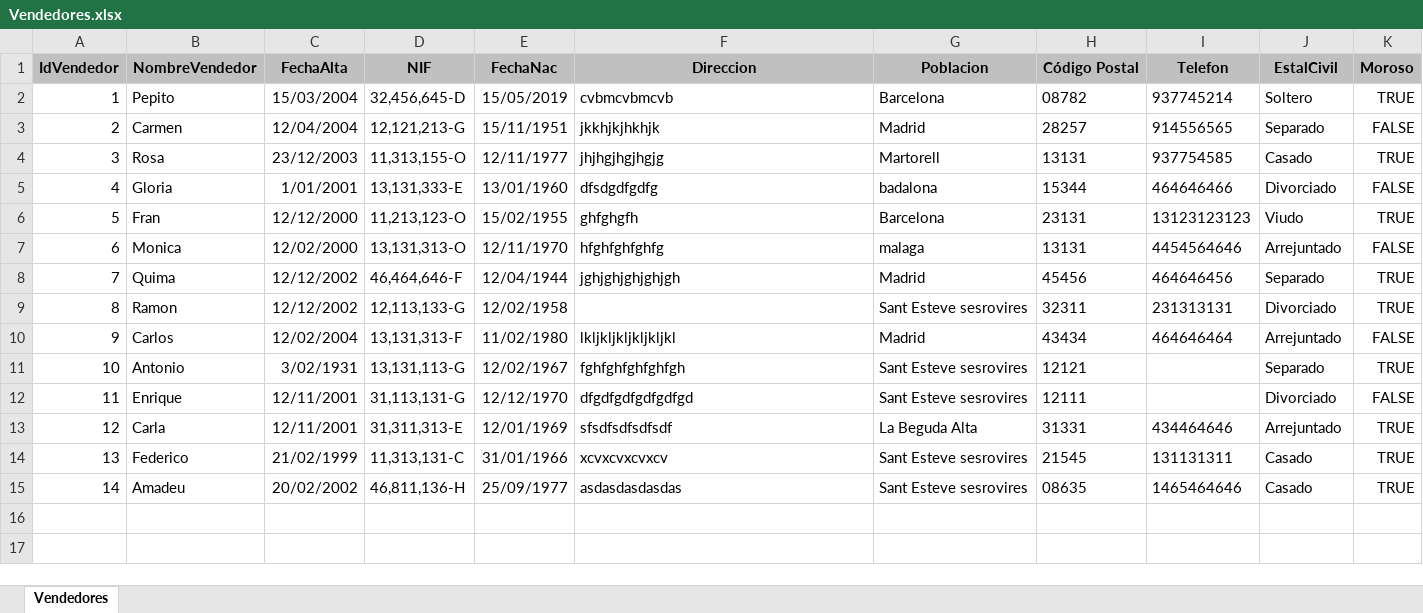
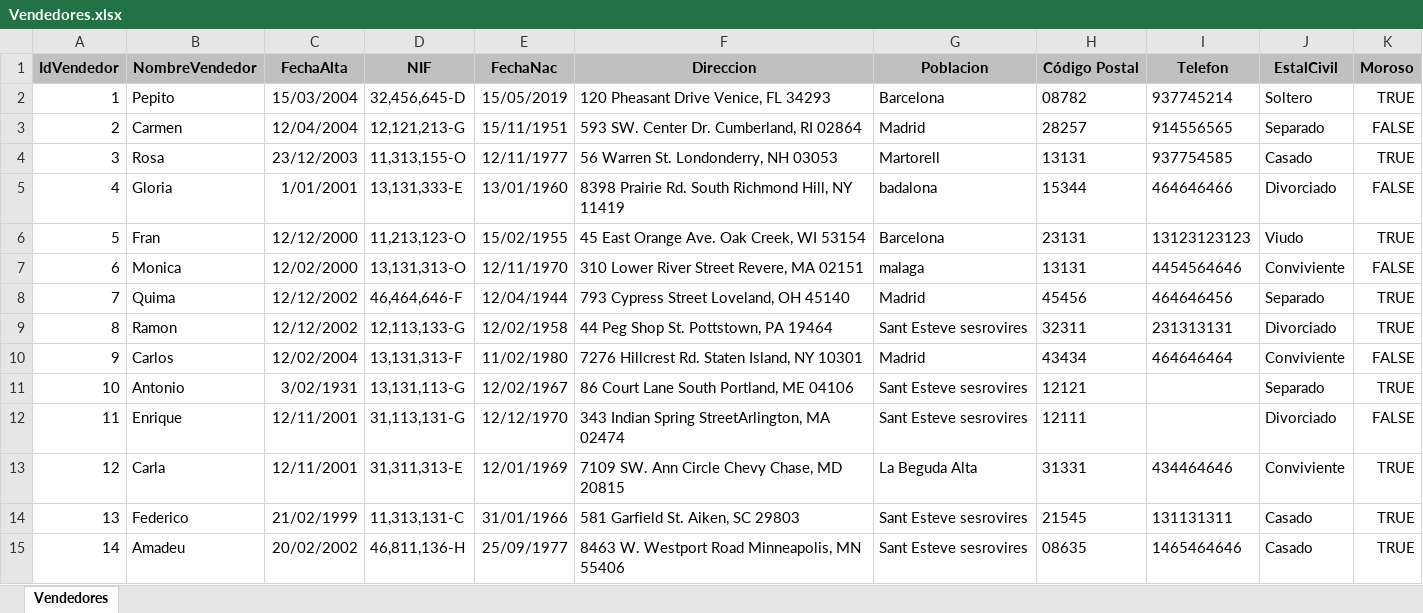
Before and after one commit to ThePeriod/datos, an Excel workbook: md101/Vendedores.xlsx, sheet Vendedores, drawn as a sheet; values as stored, in another font and other column widths than the file's, no borders; the diff names each change by its address in the sheet, - before the commit and + after, or states it on an @@ line.

```diff
--- a/md101/Vendedores.xlsx (sheet Vendedores)
+++ b/md101/Vendedores.xlsx (sheet Vendedores)
-F2 (Direccion): cvbmcvbmcvb
+F2 (Direccion): 120 Pheasant Drive Venice, FL 34293
-F3 (Direccion): jkkhjkjhkhjk
+F3 (Direccion): 593 SW. Center Dr. Cumberland, RI 02864
-F4 (Direccion): jhjhgjhgjhgjg
+F4 (Direccion): 56 Warren St. Londonderry, NH 03053
-F5 (Direccion): dfsdgdfgdfg
+F5 (Direccion): 8398 Prairie Rd. South Richmond Hill, NY 11419
-F6 (Direccion): ghfghgfh
+F6 (Direccion): 45 East Orange Ave. Oak Creek, WI 53154
-F7 (Direccion): hfghfghfghfg
+F7 (Direccion): 310 Lower River Street Revere, MA 02151
-J7 (EstalCivil): Arrejuntado
+J7 (EstalCivil): Conviviente
-F8 (Direccion): jghjghjghjghjgh
+F8 (Direccion): 793 Cypress Street Loveland, OH 45140
-F9 (Direccion): (empty)
+F9 (Direccion): 44 Peg Shop St. Pottstown, PA 19464
-F10 (Direccion): lkljkljkljkljkljkl
+F10 (Direccion): 7276 Hillcrest Rd. Staten Island, NY 10301
-J10 (EstalCivil): Arrejuntado
+J10 (EstalCivil): Conviviente
-F11 (Direccion): fghfghfghfghfgh
+F11 (Direccion): 86 Court Lane South Portland, ME 04106
-F12 (Direccion): dfgdfgdfgdfgdfgd
+F12 (Direccion): 343 Indian Spring StreetArlington, MA 02474
-F13 (Direccion): sfsdfsdfsdfsdf
+F13 (Direccion): 7109 SW. Ann Circle Chevy Chase, MD 20815
-J13 (EstalCivil): Arrejuntado
+J13 (EstalCivil): Conviviente
-F14 (Direccion): xcvxcvxcvxcv
+F14 (Direccion): 581 Garfield St. Aiken, SC 29803
-F15 (Direccion): asdasdasdasdas
+F15 (Direccion): 8463 W. Westport Road Minneapolis, MN 55406
```
Also changed, not shown: md101/Productos.xlsx.
